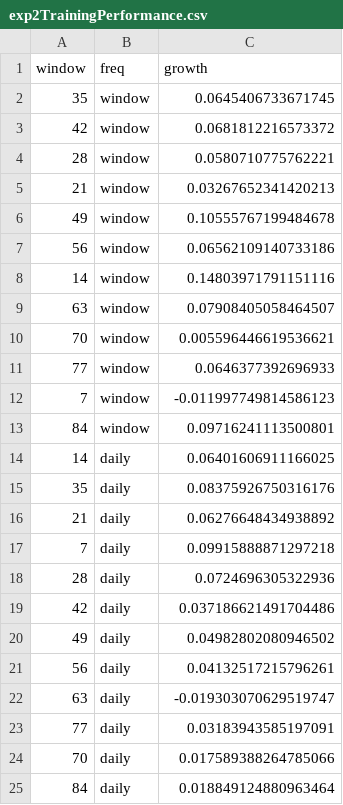
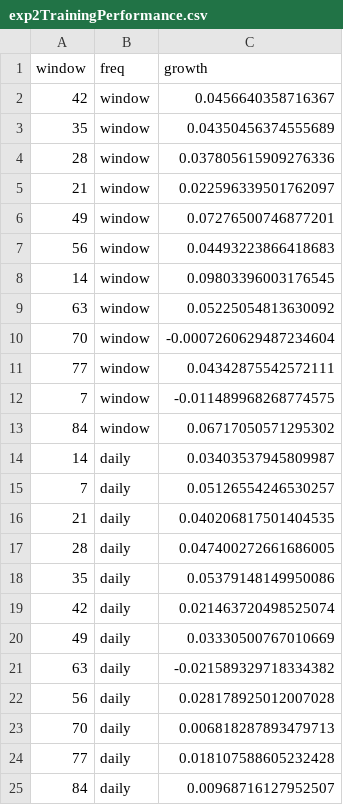
Before and after one commit to jplegacy/Portfolio-Optimization, a CSV file: exp_results/exp2/exp2TrainingPerformance.csv, drawn as a sheet.

Commit message:
exp2 result

```diff
--- a/exp_results/exp2/exp2TrainingPerformance.csv
+++ b/exp_results/exp2/exp2TrainingPerformance.csv
@@ -1,25 +1,25 @@
 window,freq,growth
-35,window,0.0645406733671745
-42,window,0.0681812216573372
-28,window,0.0580710775762221
-21,window,0.03267652341420213
-49,window,0.10555767199484678
-56,window,0.06562109140733186
-14,window,0.14803971791151116
-63,window,0.07908405058464507
-70,window,0.005596446619536621
-77,window,0.0646377392696933
-7,window,-0.011997749814586123
-84,window,0.09716241113500801
-14,daily,0.06401606911166025
-35,daily,0.08375926750316176
-21,daily,0.06276648434938892
-7,daily,0.09915888871297218
-28,daily,0.0724696305322936
-42,daily,0.037186621491704486
-49,daily,0.04982802080946502
-56,daily,0.04132517215796261
-63,daily,-0.019303070629519747
-77,daily,0.03183943585197091
-70,daily,0.017589388264785066
-84,daily,0.018849124880963464
+42,window,0.0456640358716367
+35,window,0.04350456374555689
+28,window,0.037805615909276336
+21,window,0.022596339501762097
+49,window,0.07276500746877201
+56,window,0.04493223866418683
+14,window,0.09803396003176545
+63,window,0.05225054813630092
+70,window,-0.0007260629487234604
+77,window,0.04342875542572111
+7,window,-0.011489968268774575
+84,window,0.06717050571295302
+14,daily,0.03403537945809987
+7,daily,0.05126554246530257
+21,daily,0.040206817501404535
+28,daily,0.047400272661686005
+35,daily,0.05379148149950086
+42,daily,0.021463720498525074
+49,daily,0.03330500767010669
+63,daily,-0.021589329718334382
+56,daily,0.028178925012007028
+70,daily,0.006818287893479713
+77,daily,0.018107588605232428
+84,daily,0.00968716127952507
```
Also changed, not shown: 14 other files.
